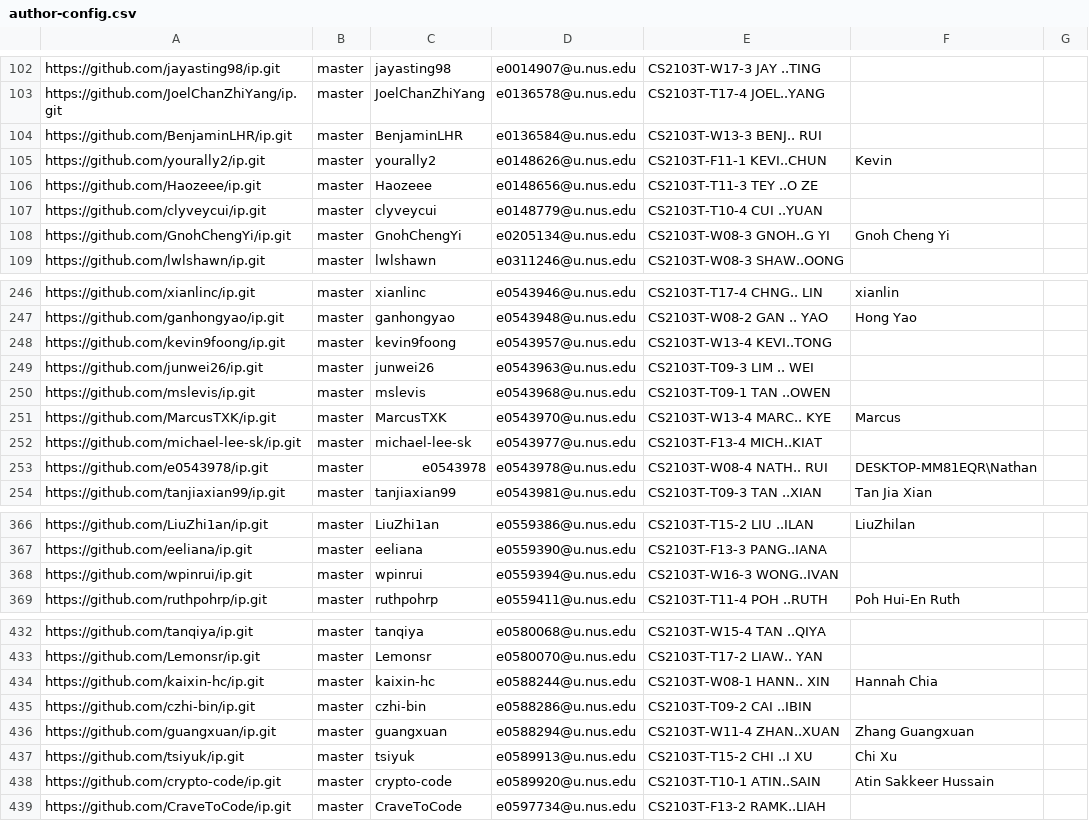
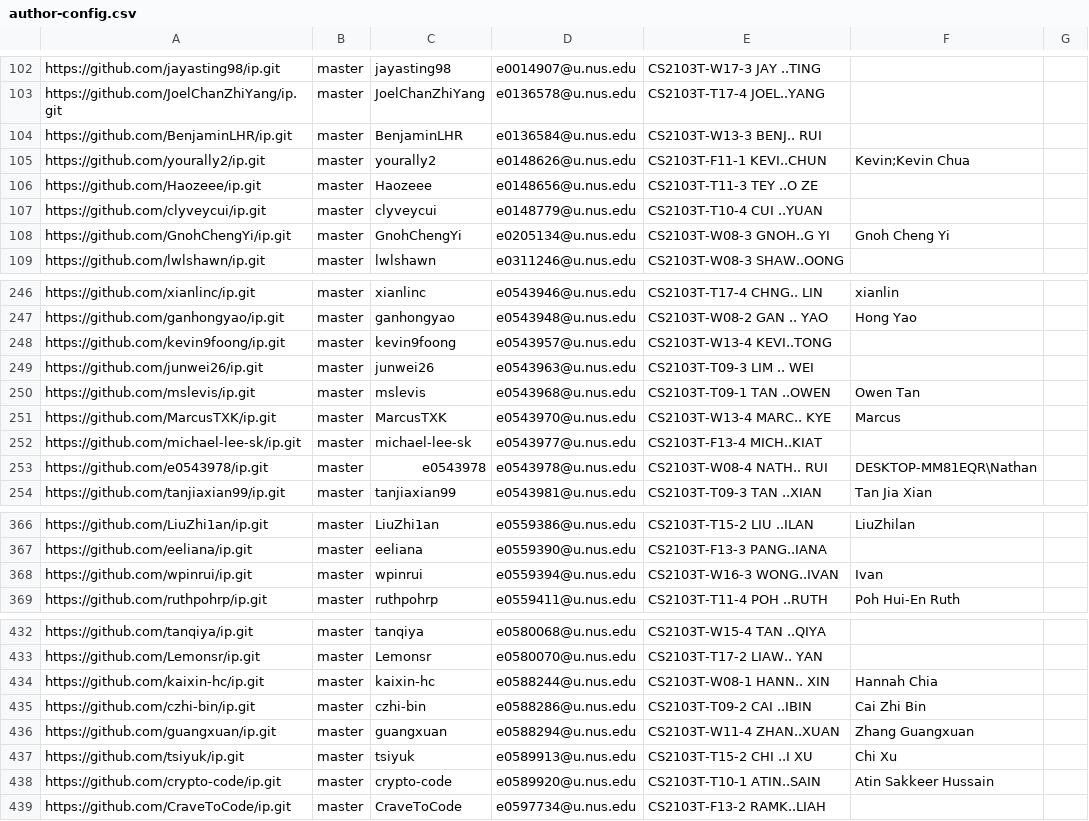
Before and after one commit to nus-cs2103-AY2122S1/ip-dashboard, a CSV file: configs/author-config.csv, drawn as a sheet; only a part is shown, gaps mark what is left out.

Commit message:
Update configs

```diff
--- a/configs/author-config.csv
+++ b/configs/author-config.csv
@@ -104,3 +104,3 @@ https://github.com/JoelChanZhiYang/ip.git,master,JoelChanZhiYang,e0136578@u.nus.
 https://github.com/BenjaminLHR/ip.git,master,BenjaminLHR,e0136584@u.nus.edu,CS2103T-W13-3 BENJ.. RUI,,
-https://github.com/yourally2/ip.git,master,yourally2,e0148626@u.nus.edu,CS2103T-F11-1 KEVI..CHUN,Kevin,
+https://github.com/yourally2/ip.git,master,yourally2,e0148626@u.nus.edu,CS2103T-F11-1 KEVI..CHUN,Kevin;Kevin Chua,
 https://github.com/Haozeee/ip.git,master,Haozeee,e0148656@u.nus.edu,CS2103T-T11-3 TEY ..O ZE,,
@@ -249,3 +249,3 @@ https://github.com/kevin9foong/ip.git,master,kevin9foong,e0543957@u.nus.edu,CS21
 https://github.com/junwei26/ip.git,master,junwei26,e0543963@u.nus.edu,CS2103T-T09-3 LIM .. WEI,,
-https://github.com/mslevis/ip.git,master,mslevis,e0543968@u.nus.edu,CS2103T-T09-1 TAN ..OWEN,,
+https://github.com/mslevis/ip.git,master,mslevis,e0543968@u.nus.edu,CS2103T-T09-1 TAN ..OWEN,Owen Tan,
 https://github.com/MarcusTXK/ip.git,master,MarcusTXK,e0543970@u.nus.edu,CS2103T-W13-4 MARC.. KYE,Marcus,
@@ -367,3 +367,3 @@ https://github.com/LiuZhi1an/ip.git,master,LiuZhi1an,e0559386@u.nus.edu,CS2103T-
 https://github.com/eeliana/ip.git,master,eeliana,e0559390@u.nus.edu,CS2103T-F13-3 PANG..IANA,,
-https://github.com/wpinrui/ip.git,master,wpinrui,e0559394@u.nus.edu,CS2103T-W16-3 WONG..IVAN,,
+https://github.com/wpinrui/ip.git,master,wpinrui,e0559394@u.nus.edu,CS2103T-W16-3 WONG..IVAN,Ivan,
 https://github.com/ruthpohrp/ip.git,master,ruthpohrp,e0559411@u.nus.edu,CS2103T-T11-4 POH ..RUTH,Poh Hui-En Ruth,
@@ -434,3 +434,3 @@ https://github.com/Lemonsr/ip.git,master,Lemonsr,e0580070@u.nus.edu,CS2103T-T17-
 https://github.com/kaixin-hc/ip.git,master,kaixin-hc,e0588244@u.nus.edu,CS2103T-W08-1 HANN.. XIN,Hannah Chia,
-https://github.com/czhi-bin/ip.git,master,czhi-bin,e0588286@u.nus.edu,CS2103T-T09-2 CAI ..IBIN,,
+https://github.com/czhi-bin/ip.git,master,czhi-bin,e0588286@u.nus.edu,CS2103T-T09-2 CAI ..IBIN,Cai Zhi Bin,
 https://github.com/guangxuan/ip.git,master,guangxuan,e0588294@u.nus.edu,CS2103T-W11-4 ZHAN..XUAN,Zhang Guangxuan,
```
